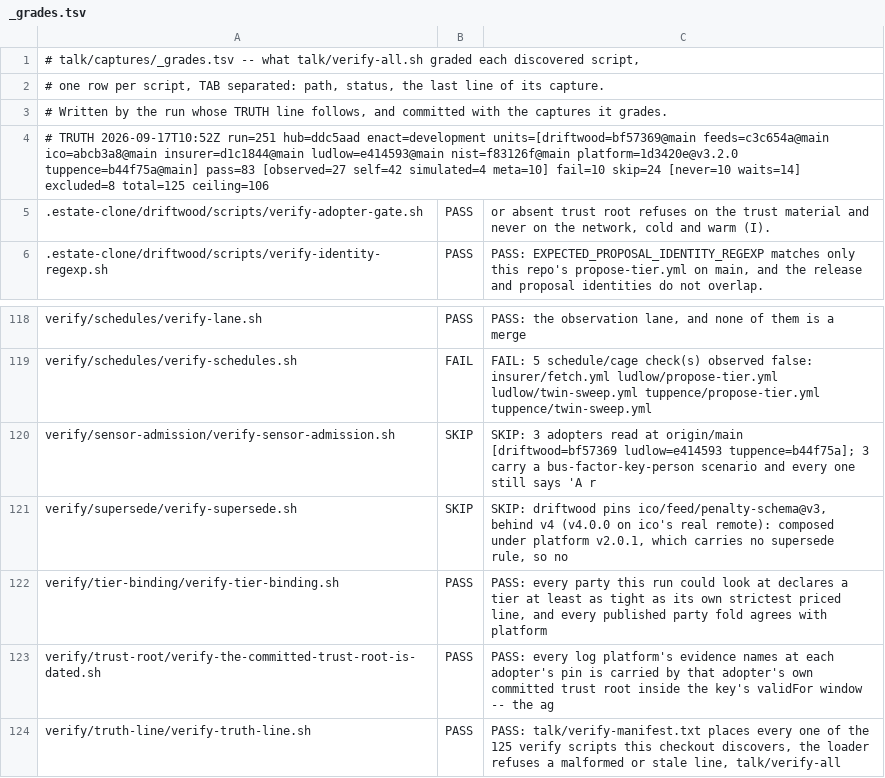
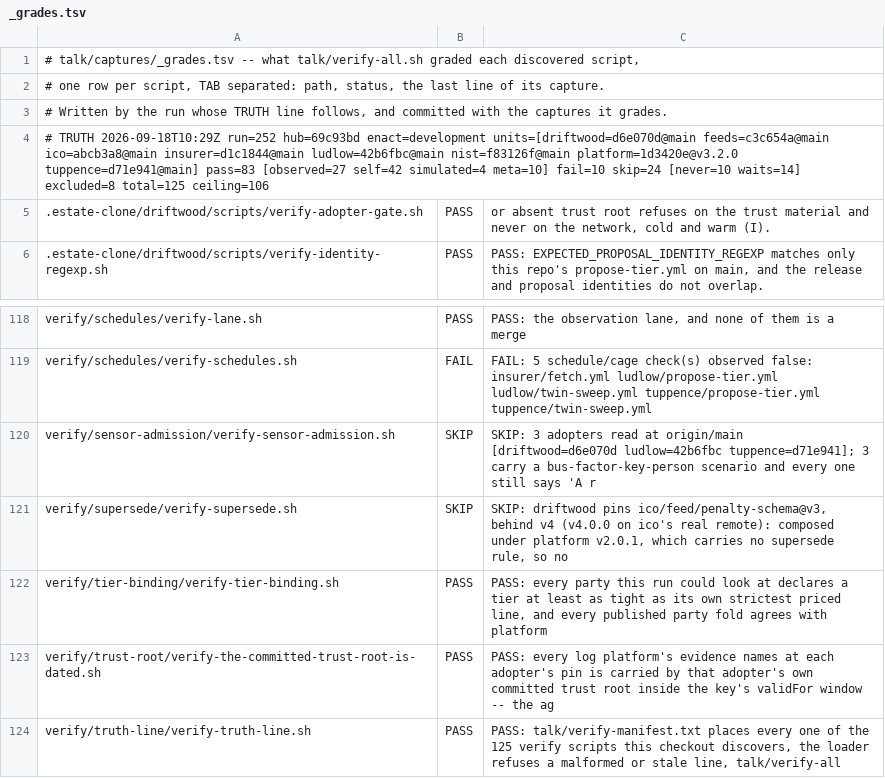
Before and after one commit to policy-as-versioned-flux/policy-as-versioned-flux, a TSV file: talk/captures/_grades.tsv, drawn as a sheet; only a part is shown, gaps mark what is left out.

Commit message:
truth: record run 252 [skip ci]

```diff
--- a/talk/captures/_grades.tsv
+++ b/talk/captures/_grades.tsv
@@ -3,3 +3,3 @@
 # Written by the run whose TRUTH line follows, and committed with the captures it grades.
-# TRUTH 2026-09-17T10:52Z run=251 hub=ddc5aad enact=development units=[driftwood=bf57369@main feeds=c3c654a@main ico=abcb3a8@main insurer=d1c1844@main ludlow=e414593@main nist=f83126f@main platform=1d3420e@v3.2.0 tuppence=b44f75a@main] pass=83 [observed=27 self=42 simulated=4 meta=10] fail=10 skip=24 [never=10 waits=14] excluded=8 total=125 ceiling=106
+# TRUTH 2026-09-18T10:29Z run=252 hub=69c93bd enact=development units=[driftwood=d6e070d@main feeds=c3c654a@main ico=abcb3a8@main insurer=d1c1844@main ludlow=42b6fbc@main nist=f83126f@main platform=1d3420e@v3.2.0 tuppence=d71e941@main] pass=83 [observed=27 self=42 simulated=4 meta=10] fail=10 skip=24 [never=10 waits=14] excluded=8 total=125 ceiling=106
 .estate-clone/driftwood/scripts/verify-adopter-gate.sh	PASS	      or absent trust root refuses on the trust material and never on the network, cold and warm (I).
@@ -119,3 +119,3 @@ verify/schedules/verify-lane.sh	PASS	PASS: the observation lane, and none of the
 verify/schedules/verify-schedules.sh	FAIL	FAIL: 5 schedule/cage check(s) observed false: insurer/fetch.yml ludlow/propose-tier.yml ludlow/twin-sweep.yml tuppence/propose-tier.yml tuppence/twin-sweep.yml
-verify/sensor-admission/verify-sensor-admission.sh	SKIP	SKIP: 3 adopters read at origin/main [driftwood=bf57369 ludlow=e414593 tuppence=b44f75a]; 3 carry a bus-factor-key-person scenario and every one still says 'A r
+verify/sensor-admission/verify-sensor-admission.sh	SKIP	SKIP: 3 adopters read at origin/main [driftwood=d6e070d ludlow=42b6fbc tuppence=d71e941]; 3 carry a bus-factor-key-person scenario and every one still says 'A r
 verify/supersede/verify-supersede.sh	SKIP	SKIP: driftwood pins ico/feed/penalty-schema@v3, behind v4 (v4.0.0 on ico's real remote): composed under platform v2.0.1, which carries no supersede rule, so no
```
Also changed, not shown: 30 other files.
